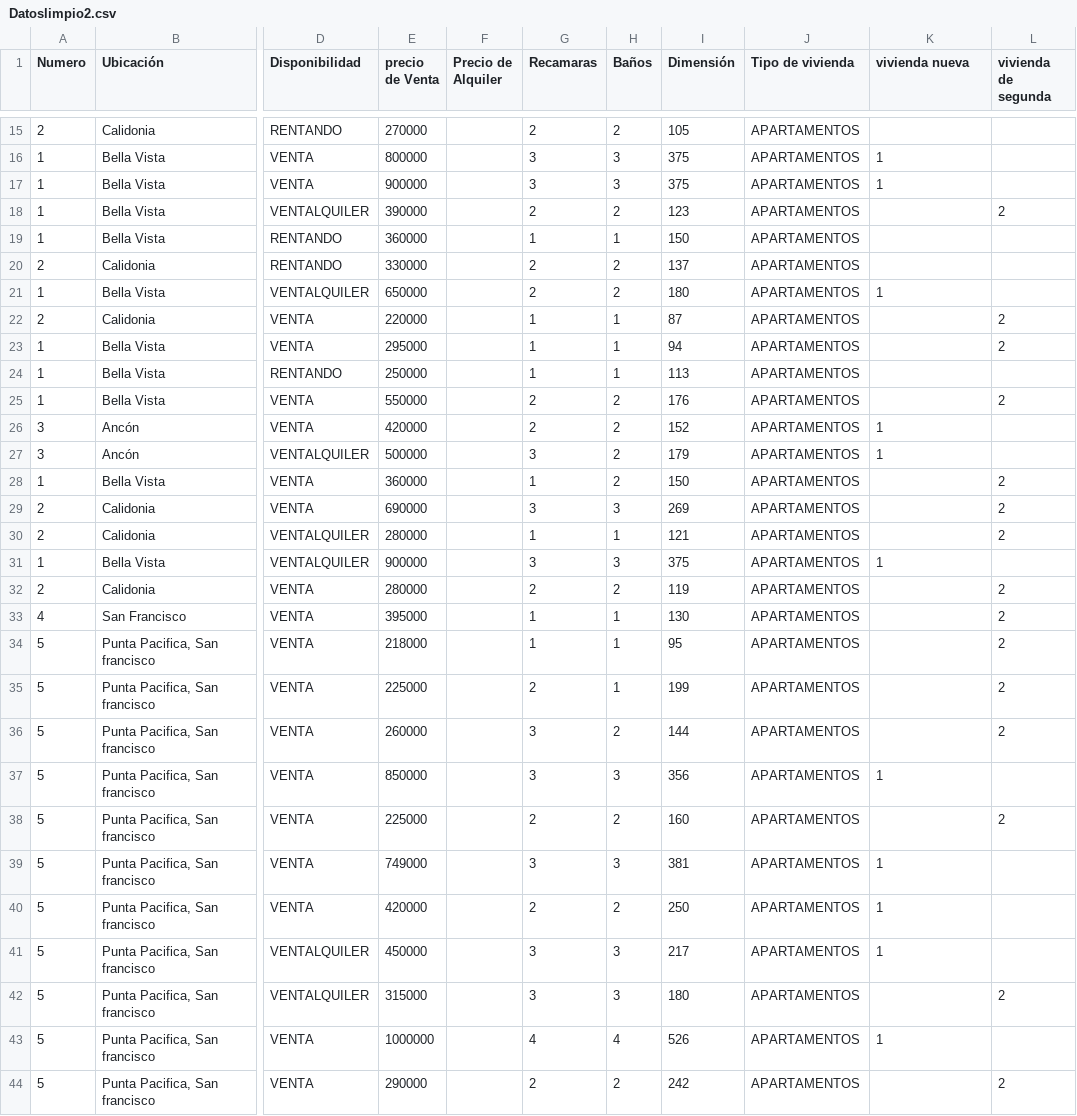
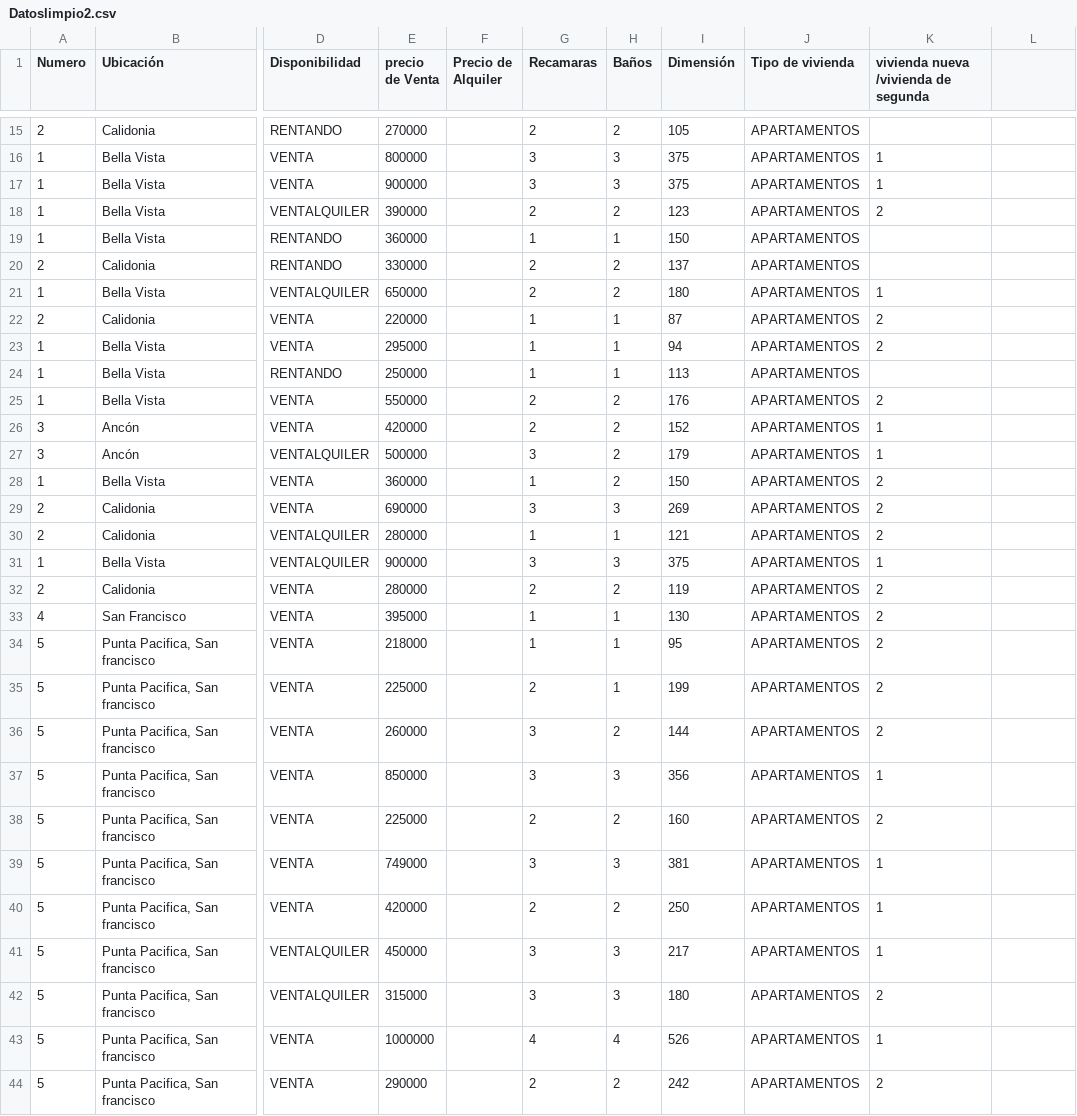
Before and after one commit to LMoreno11/casas, a CSV file: Datoslimpio2.csv, drawn as a sheet; only a part is shown, gaps mark what is left out; the diff covers the shown part only; the diff names each change by its address in the sheet, - before the commit and + after, or states it on an @@ line.

Commit message:
Update Datoslimpio2.csv

```diff
--- a/Datoslimpio2.csv
+++ b/Datoslimpio2.csv
-K1: vivienda nueva
+K1: vivienda nueva /vivienda de segunda
-L1: vivienda de segunda
+L1: (empty)
-K18: (empty)
+K18: 2
-L18: 2
+L18: (empty)
-K22:K23: (empty)
+K22:K23: 2
-L22:L23: 2
+L22:L23: (empty)
-K25: (empty)
+K25: 2
-L25: 2
+L25: (empty)
-K28:K30: (empty)
+K28:K30: 2
-L28:L30: 2
+L28:L30: (empty)
-K32:K36: (empty)
+K32:K36: 2
-L32:L36: 2
+L32:L36: (empty)
-K38: (empty)
+K38: 2
-L38: 2
+L38: (empty)
-K42: (empty)
+K42: 2
-L42: 2
+L42: (empty)
-K44: (empty)
+K44: 2
-L44: 2
+L44: (empty)
```
Also changed, not shown: 28 edited cells elsewhere in this file.
